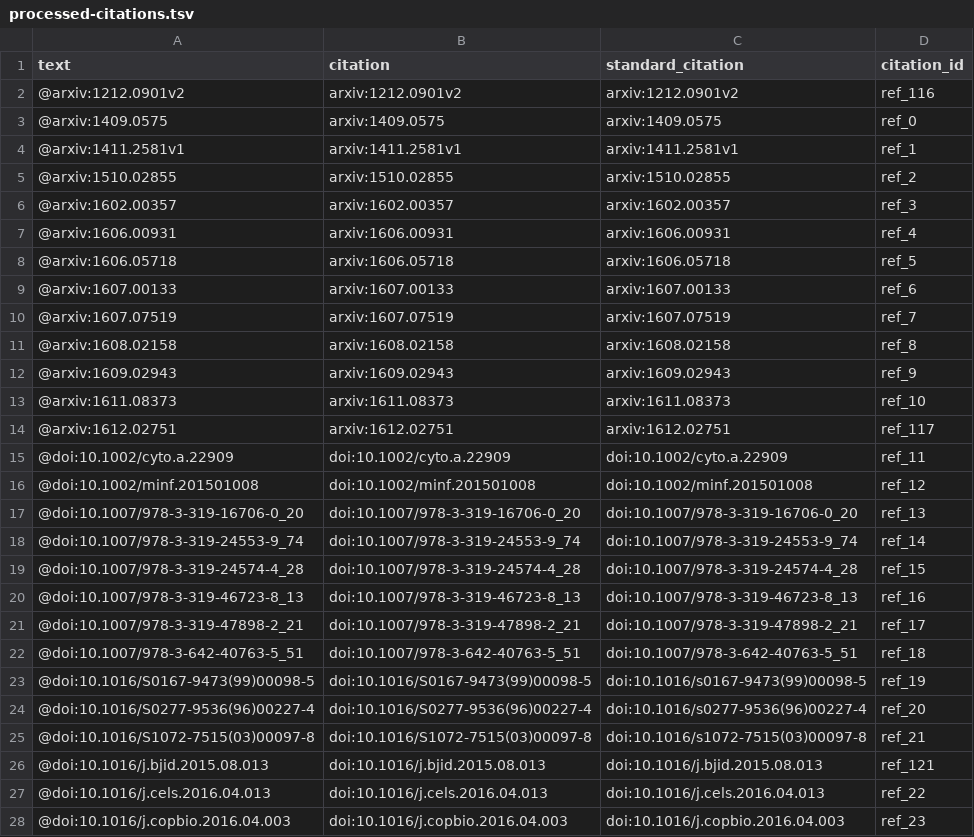
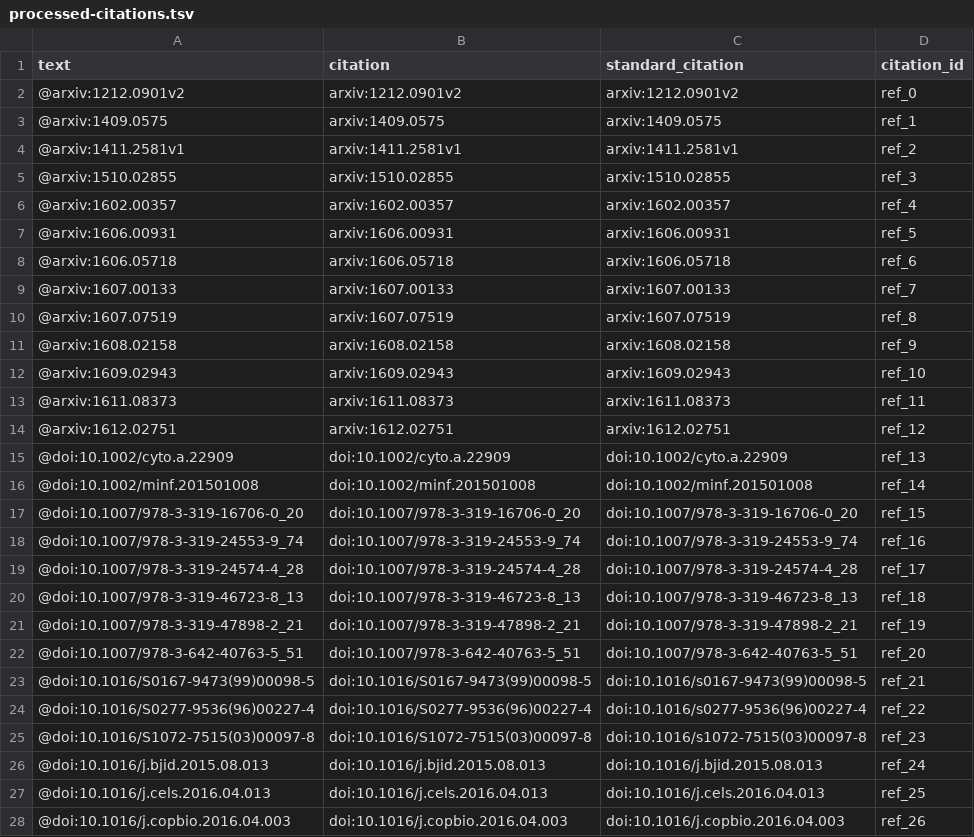
Before and after one commit to greenelab/deep-review, a TSV file: processed-citations.tsv, drawn as a sheet; only a part is shown; the diff covers the shown part only.

```diff
--- a/processed-citations.tsv
+++ b/processed-citations.tsv
@@ -1,28 +1,28 @@
 text	citation	standard_citation	citation_id
-@arxiv:1212.0901v2	arxiv:1212.0901v2	arxiv:1212.0901v2	ref_116
-@arxiv:1409.0575	arxiv:1409.0575	arxiv:1409.0575	ref_0
-@arxiv:1411.2581v1	arxiv:1411.2581v1	arxiv:1411.2581v1	ref_1
-@arxiv:1510.02855	arxiv:1510.02855	arxiv:1510.02855	ref_2
-@arxiv:1602.00357	arxiv:1602.00357	arxiv:1602.00357	ref_3
-@arxiv:1606.00931	arxiv:1606.00931	arxiv:1606.00931	ref_4
-@arxiv:1606.05718	arxiv:1606.05718	arxiv:1606.05718	ref_5
-@arxiv:1607.00133	arxiv:1607.00133	arxiv:1607.00133	ref_6
-@arxiv:1607.07519	arxiv:1607.07519	arxiv:1607.07519	ref_7
-@arxiv:1608.02158	arxiv:1608.02158	arxiv:1608.02158	ref_8
-@arxiv:1609.02943	arxiv:1609.02943	arxiv:1609.02943	ref_9
-@arxiv:1611.08373	arxiv:1611.08373	arxiv:1611.08373	ref_10
-@arxiv:1612.02751	arxiv:1612.02751	arxiv:1612.02751	ref_117
-@doi:10.1002/cyto.a.22909	doi:10.1002/cyto.a.22909	doi:10.1002/cyto.a.22909	ref_11
-@doi:10.1002/minf.201501008	doi:10.1002/minf.201501008	doi:10.1002/minf.201501008	ref_12
-@doi:10.1007/978-3-319-16706-0_20	doi:10.1007/978-3-319-16706-0_20	doi:10.1007/978-3-319-16706-0_20	ref_13
-@doi:10.1007/978-3-319-24553-9_74	doi:10.1007/978-3-319-24553-9_74	doi:10.1007/978-3-319-24553-9_74	ref_14
-@doi:10.1007/978-3-319-24574-4_28	doi:10.1007/978-3-319-24574-4_28	doi:10.1007/978-3-319-24574-4_28	ref_15
-@doi:10.1007/978-3-319-46723-8_13	doi:10.1007/978-3-319-46723-8_13	doi:10.1007/978-3-319-46723-8_13	ref_16
-@doi:10.1007/978-3-319-47898-2_21	doi:10.1007/978-3-319-47898-2_21	doi:10.1007/978-3-319-47898-2_21	ref_17
-@doi:10.1007/978-3-642-40763-5_51	doi:10.1007/978-3-642-40763-5_51	doi:10.1007/978-3-642-40763-5_51	ref_18
-@doi:10.1016/S0167-9473(99)00098-5	doi:10.1016/S0167-9473(99)00098-5	doi:10.1016/s0167-9473(99)00098-5	ref_19
-@doi:10.1016/S0277-9536(96)00227-4	doi:10.1016/S0277-9536(96)00227-4	doi:10.1016/s0277-9536(96)00227-4	ref_20
-@doi:10.1016/S1072-7515(03)00097-8	doi:10.1016/S1072-7515(03)00097-8	doi:10.1016/s1072-7515(03)00097-8	ref_21
-@doi:10.1016/j.bjid.2015.08.013	doi:10.1016/j.bjid.2015.08.013	doi:10.1016/j.bjid.2015.08.013	ref_121
-@doi:10.1016/j.cels.2016.04.013	doi:10.1016/j.cels.2016.04.013	doi:10.1016/j.cels.2016.04.013	ref_22
-@doi:10.1016/j.copbio.2016.04.003	doi:10.1016/j.copbio.2016.04.003	doi:10.1016/j.copbio.2016.04.003	ref_23
+@arxiv:1212.0901v2	arxiv:1212.0901v2	arxiv:1212.0901v2	ref_0
+@arxiv:1409.0575	arxiv:1409.0575	arxiv:1409.0575	ref_1
+@arxiv:1411.2581v1	arxiv:1411.2581v1	arxiv:1411.2581v1	ref_2
+@arxiv:1510.02855	arxiv:1510.02855	arxiv:1510.02855	ref_3
+@arxiv:1602.00357	arxiv:1602.00357	arxiv:1602.00357	ref_4
+@arxiv:1606.00931	arxiv:1606.00931	arxiv:1606.00931	ref_5
+@arxiv:1606.05718	arxiv:1606.05718	arxiv:1606.05718	ref_6
+@arxiv:1607.00133	arxiv:1607.00133	arxiv:1607.00133	ref_7
+@arxiv:1607.07519	arxiv:1607.07519	arxiv:1607.07519	ref_8
+@arxiv:1608.02158	arxiv:1608.02158	arxiv:1608.02158	ref_9
+@arxiv:1609.02943	arxiv:1609.02943	arxiv:1609.02943	ref_10
+@arxiv:1611.08373	arxiv:1611.08373	arxiv:1611.08373	ref_11
+@arxiv:1612.02751	arxiv:1612.02751	arxiv:1612.02751	ref_12
+@doi:10.1002/cyto.a.22909	doi:10.1002/cyto.a.22909	doi:10.1002/cyto.a.22909	ref_13
+@doi:10.1002/minf.201501008	doi:10.1002/minf.201501008	doi:10.1002/minf.201501008	ref_14
+@doi:10.1007/978-3-319-16706-0_20	doi:10.1007/978-3-319-16706-0_20	doi:10.1007/978-3-319-16706-0_20	ref_15
+@doi:10.1007/978-3-319-24553-9_74	doi:10.1007/978-3-319-24553-9_74	doi:10.1007/978-3-319-24553-9_74	ref_16
+@doi:10.1007/978-3-319-24574-4_28	doi:10.1007/978-3-319-24574-4_28	doi:10.1007/978-3-319-24574-4_28	ref_17
+@doi:10.1007/978-3-319-46723-8_13	doi:10.1007/978-3-319-46723-8_13	doi:10.1007/978-3-319-46723-8_13	ref_18
+@doi:10.1007/978-3-319-47898-2_21	doi:10.1007/978-3-319-47898-2_21	doi:10.1007/978-3-319-47898-2_21	ref_19
+@doi:10.1007/978-3-642-40763-5_51	doi:10.1007/978-3-642-40763-5_51	doi:10.1007/978-3-642-40763-5_51	ref_20
+@doi:10.1016/S0167-9473(99)00098-5	doi:10.1016/S0167-9473(99)00098-5	doi:10.1016/s0167-9473(99)00098-5	ref_21
+@doi:10.1016/S0277-9536(96)00227-4	doi:10.1016/S0277-9536(96)00227-4	doi:10.1016/s0277-9536(96)00227-4	ref_22
+@doi:10.1016/S1072-7515(03)00097-8	doi:10.1016/S1072-7515(03)00097-8	doi:10.1016/s1072-7515(03)00097-8	ref_23
+@doi:10.1016/j.bjid.2015.08.013	doi:10.1016/j.bjid.2015.08.013	doi:10.1016/j.bjid.2015.08.013	ref_24
+@doi:10.1016/j.cels.2016.04.013	doi:10.1016/j.cels.2016.04.013	doi:10.1016/j.cels.2016.04.013	ref_25
+@doi:10.1016/j.copbio.2016.04.003	doi:10.1016/j.copbio.2016.04.003	doi:10.1016/j.copbio.2016.04.003	ref_26
```
Also changed, not shown: 98 edited cells elsewhere in this file, 4 other files.
